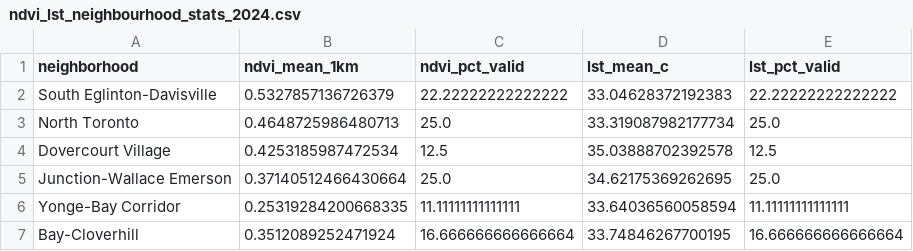
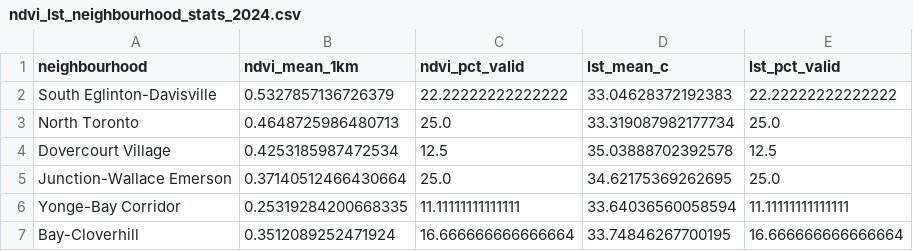
Before and after one commit to Vedansh-B/toronto-heat-risk-dashboard, a CSV file: data/processed/neighbourhood_stats/ndvi_lst_neighbourhood_stats_2024.csv, drawn as a sheet; only a part is shown.

```diff
--- a/data/processed/neighbourhood_stats/ndvi_lst_neighbourhood_stats_2024.csv
+++ b/data/processed/neighbourhood_stats/ndvi_lst_neighbourhood_stats_2024.csv
@@ -1,2 +1,2 @@
-neighborhood,ndvi_mean_1km,ndvi_pct_valid,lst_mean_c,lst_pct_valid
+neighbourhood,ndvi_mean_1km,ndvi_pct_valid,lst_mean_c,lst_pct_valid
 South Eglinton-Davisville,0.5327857136726379,22.22222222222222,33.04628372192383,22.22222222222222
```
Also changed, not shown: 11 other files.
